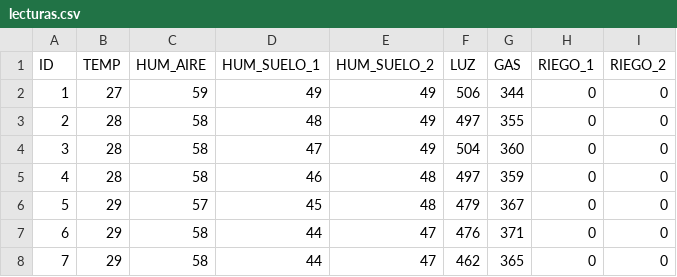
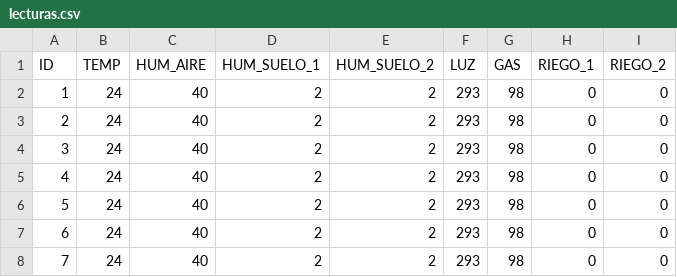
Before and after one commit to angelcard132/ARQUI1V1S_G9, a CSV file: Proyecto 2/Backend/lecturas.csv, drawn as a sheet; only a part is shown; the diff covers the shown part only.

```diff
--- a/Proyecto 2/Backend/lecturas.csv
+++ b/Proyecto 2/Backend/lecturas.csv
@@ -1,8 +1,8 @@
 ID,TEMP,HUM_AIRE,HUM_SUELO_1,HUM_SUELO_2,LUZ,GAS,RIEGO_1,RIEGO_2
-1,27,59,49,49,506,344,0,0
-2,28,58,48,49,497,355,0,0
-3,28,58,47,49,504,360,0,0
-4,28,58,46,48,497,359,0,0
-5,29,57,45,48,479,367,0,0
-6,29,58,44,47,476,371,0,0
-7,29,58,44,47,462,365,0,0
+1,24,40,2,2,293,98,0,0
+2,24,40,2,2,293,98,0,0
+3,24,40,2,2,293,98,0,0
+4,24,40,2,2,293,98,0,0
+5,24,40,2,2,293,98,0,0
+6,24,40,2,2,293,98,0,0
+7,24,40,2,2,293,98,0,0
```
Also changed, not shown: 144 edited cells elsewhere in this file, 1 other file.
